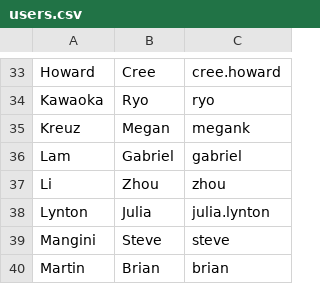
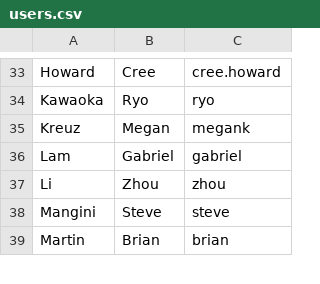
Before and after one commit to locationlabs/lunch_it, a CSV file: lunch_it/users.csv, drawn as a sheet; only a part is shown, gaps mark what is left out; the diff names each change by its address in the sheet, - before the commit and + after, or states it on an @@ line.

```diff
--- a/lunch_it/users.csv
+++ b/lunch_it/users.csv
-row 38: Lynton | Julia | julia.lynton
```
Also changed, not shown: 5 other files.
